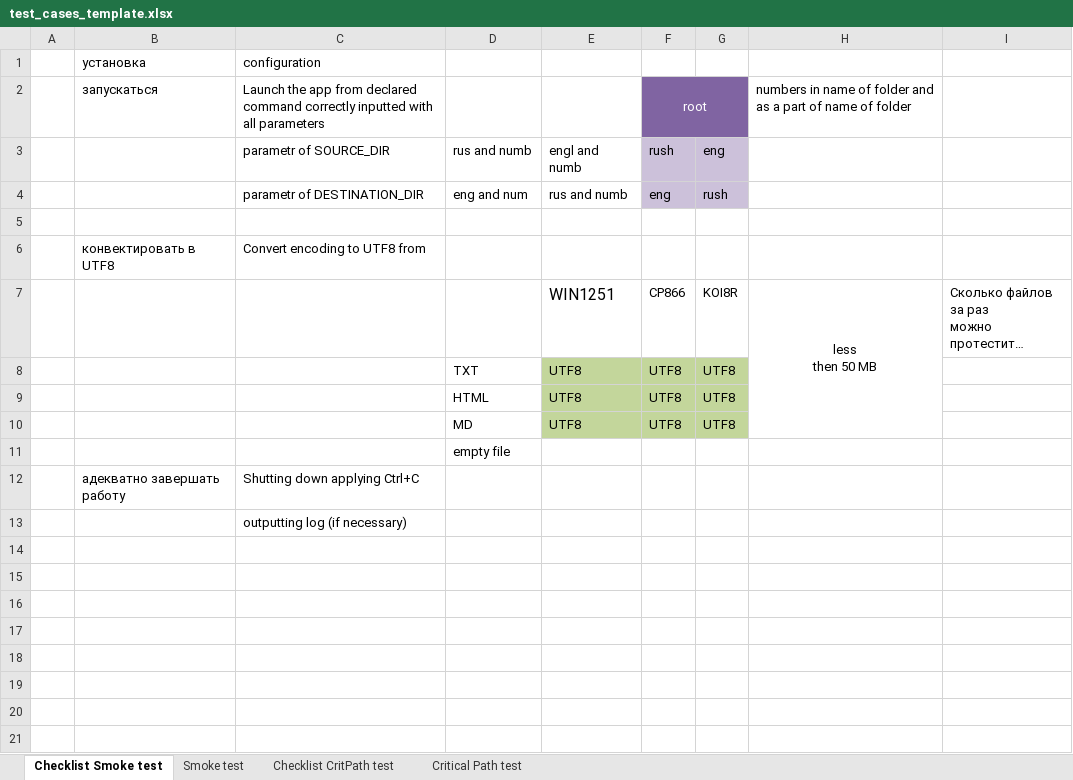
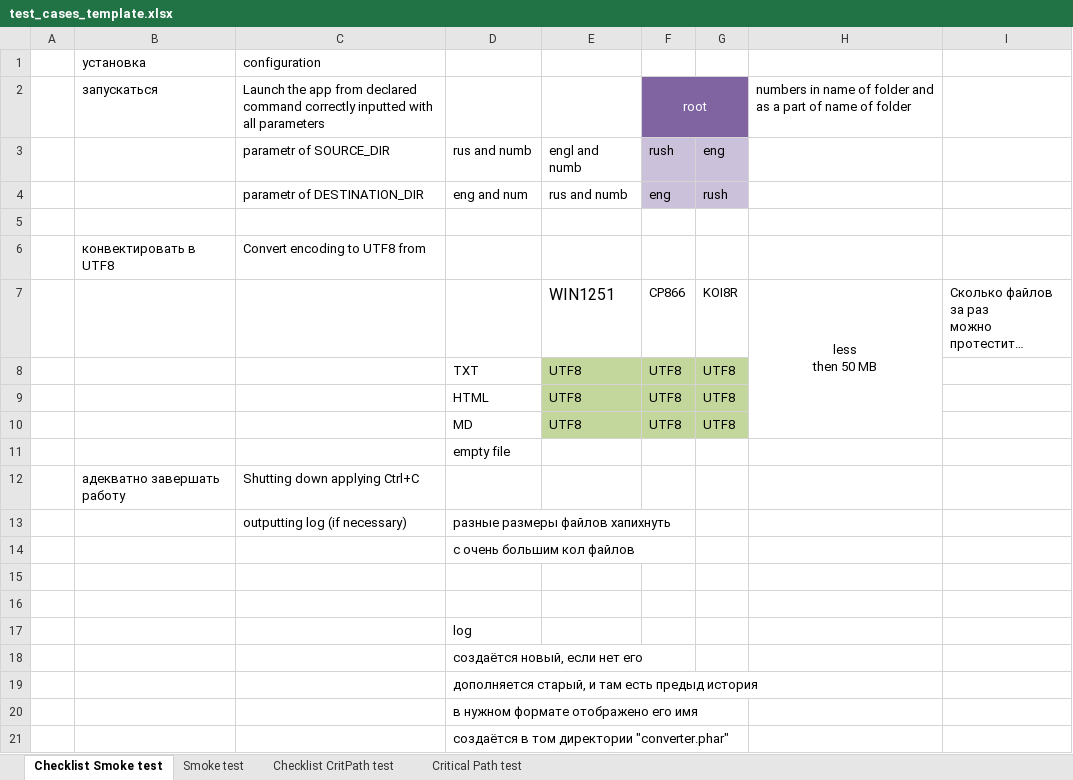
Before and after one commit to SerafimaAhramenko/Testing, an Excel workbook: test_cases_template.xlsx, sheet Checklist Smoke test, drawn as a sheet; long unchanged cells end in …; values as stored, in another font and other column widths than the file's, no borders; addresses are those after the commit; the diff names each change by its address in the sheet, - before the commit and + after, or states it on an @@ line.

```diff
--- a/test_cases_template.xlsx (sheet Checklist Smoke test)
+++ b/test_cases_template.xlsx (sheet Checklist Smoke test)
+row 13:  |  | outputting log (if necessary) | разные размеры файлов хапихнуть
+row 14:  |  |  | с очень большим кол файлов
-C15: outputting log (if necessary)
+C15: (empty)
+row 16: (empty)
+row 17:  |  |  | log
+row 18:  |  |  | создаётся новый, если нет его
+row 19:  |  |  | дополняется старый, и там есть предыд история
+row 20:  |  |  | в нужном формате отображено его имя
+row 21:  |  |  | создаётся в том директории "converter.phar"
```
Also changed, not shown: sheet Checklist CritPath test, sheet Smoke test, sheet Critical Path test, 1 other file.
